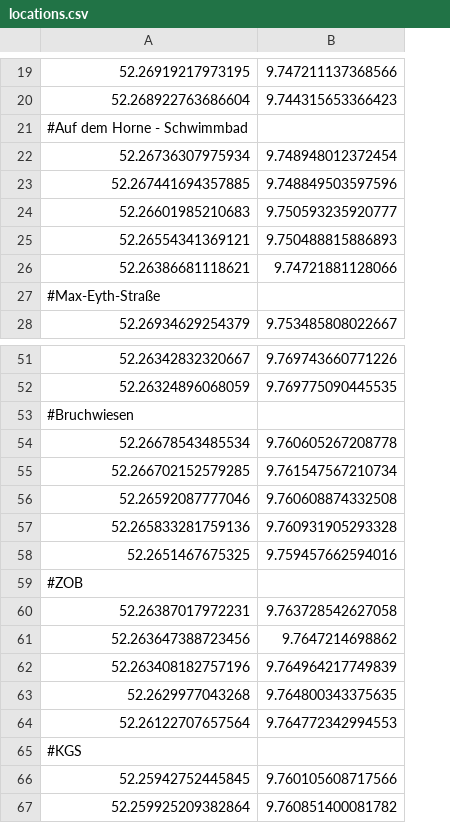
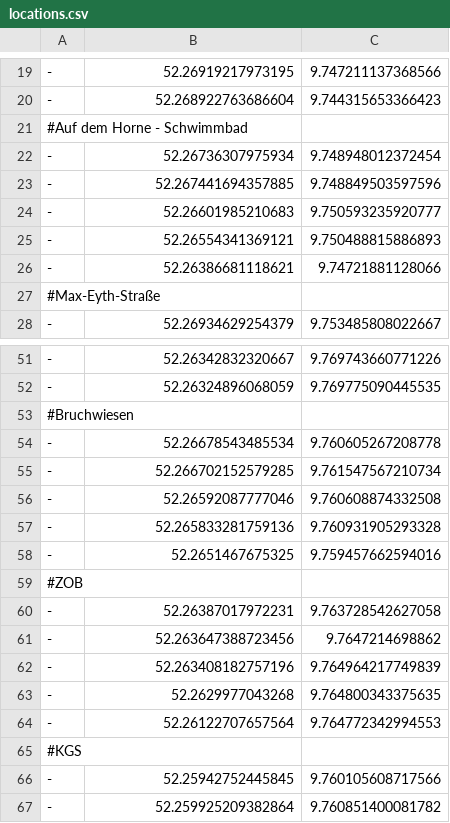
Before and after one commit to foxandfeature/trashtracker, a CSV file: locations.csv, drawn as a sheet; only a part is shown, gaps mark what is left out; addresses are those after the commit; the diff covers the shown part only; the diff names each change by its address in the sheet, - before the commit and + after, or states it on an @@ line.

```diff
--- a/locations.csv
+++ b/locations.csv
+column A, rows 19-28: - | - | #Auf dem Horne - Schwimmbad | - | - | - | - | - | #Max-Eyth-Straße | -; rows 51-67: - | - | #Bruchwiesen | - | - | - | - | - | #ZOB | - | - | - | - | - | #KGS | - | -
-B21: #Auf dem Horne - Schwimmbad
+B21: (empty)
-B27: #Max-Eyth-Straße
+B27: (empty)
-B53: #Bruchwiesen
+B53: (empty)
-B59: #ZOB
+B59: (empty)
-B65: #KGS
+B65: (empty)
```
Also changed, not shown: 7 edited cells elsewhere in this file, 3 other files.
